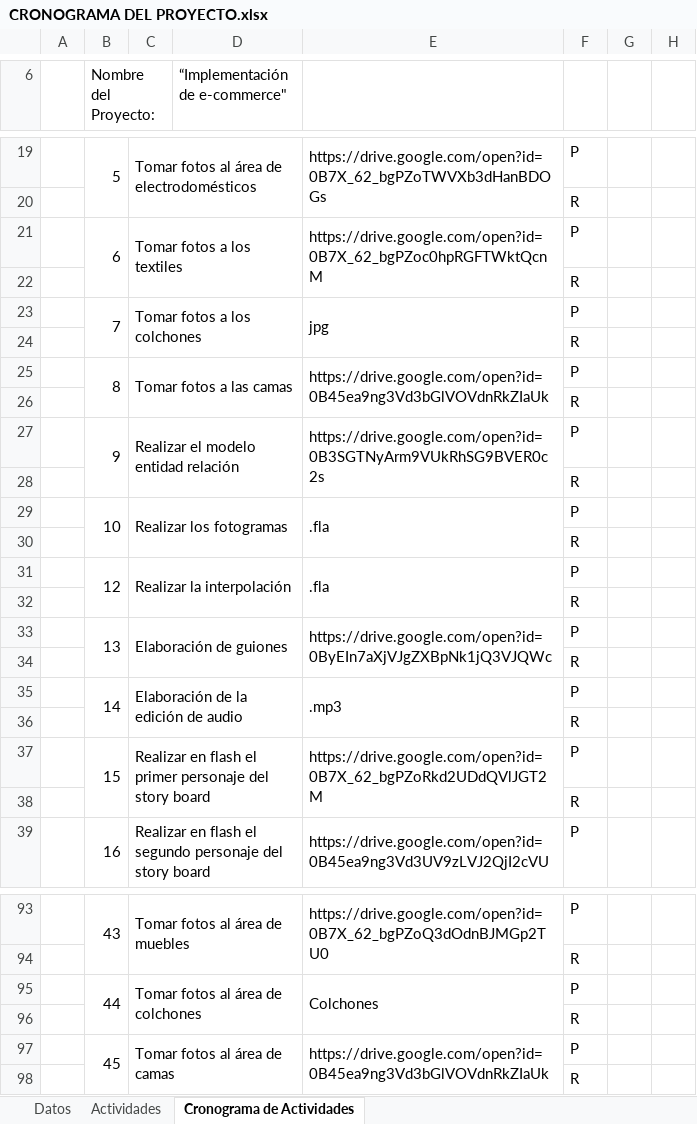
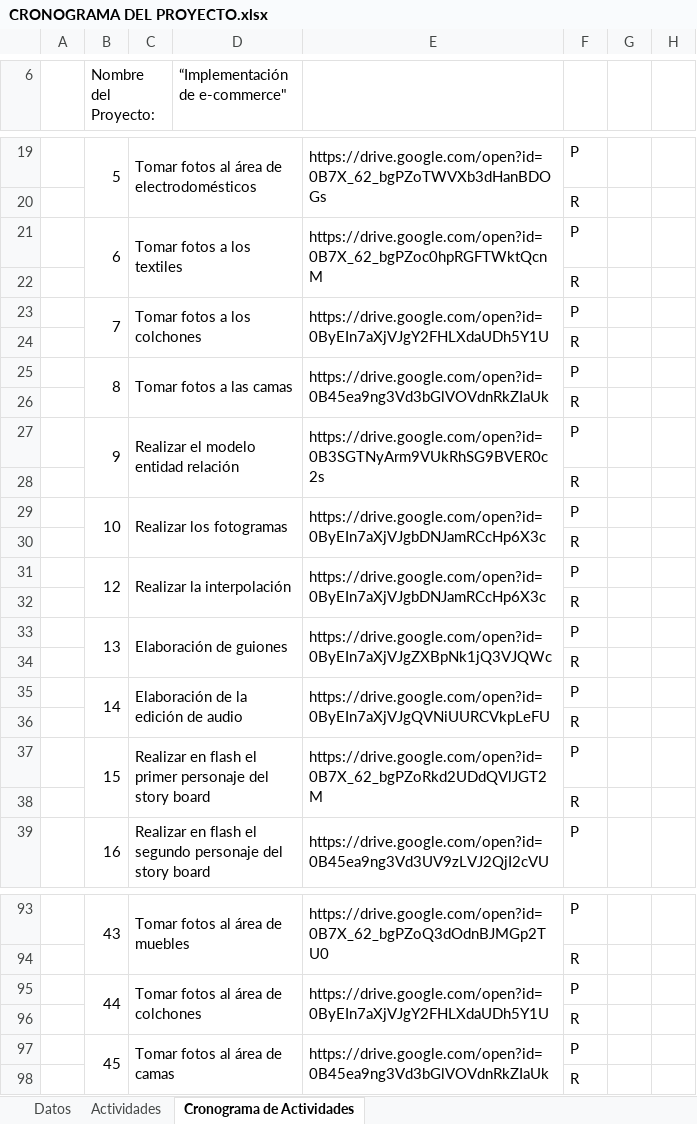
Before and after one commit to ArelyGonzalez/Equipo-5, an Excel workbook: Documentación/CRONOGRAMA DEL PROYECTO.xlsx, sheet Cronograma de Actividades, drawn as a sheet; only a part is shown, gaps mark what is left out; values as stored, in another font and other column widths than the file's, no cell formats; charts and pictures not drawn; the diff covers the shown part only; the diff names each change by its address in the sheet, - before the commit and + after, or states it on an @@ line.

```diff
--- a/Documentación/CRONOGRAMA DEL PROYECTO.xlsx (sheet Cronograma de Actividades)
+++ b/Documentación/CRONOGRAMA DEL PROYECTO.xlsx (sheet Cronograma de Actividades)
-E23: jpg
+E23: https://drive.google.com/open?id=0ByEIn7aXjVJgY2FHLXdaUDh5Y1U
-E29: .fla
+E29: https://drive.google.com/open?id=0ByEIn7aXjVJgbDNJamRCcHp6X3c
-E31: .fla
+E31: https://drive.google.com/open?id=0ByEIn7aXjVJgbDNJamRCcHp6X3c
-E35: .mp3
+E35: https://drive.google.com/open?id=0ByEIn7aXjVJgQVNiUURCVkpLeFU
-E95: Colchones
+E95: https://drive.google.com/open?id=0ByEIn7aXjVJgY2FHLXdaUDh5Y1U
```
Also changed, not shown: 12 edited cells elsewhere in this sheet, sheet Actividades, cell formats, 11 other files.
